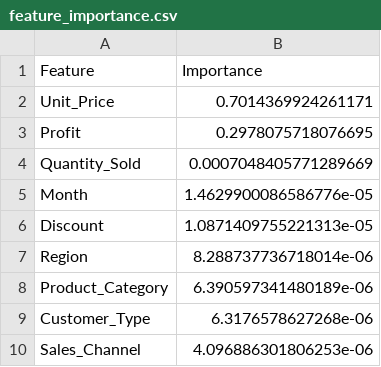
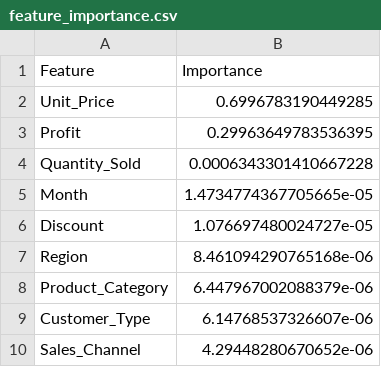
Before and after one commit to Sanjay34598/Business-analytics, a CSV file: ml/data/processed/feature_importance.csv, drawn as a sheet.

Commit message:
feat: add analysis 001 and 002 artifacts and datasets to data storage

```diff
--- a/ml/data/processed/feature_importance.csv
+++ b/ml/data/processed/feature_importance.csv
@@ -1,10 +1,10 @@
 Feature,Importance
-Unit_Price,0.7014369924261171
-Profit,0.2978075718076695
-Quantity_Sold,0.0007048405771289669
-Month,1.4629900086586776e-05
-Discount,1.0871409755221313e-05
-Region,8.288737736718014e-06
-Product_Category,6.390597341480189e-06
-Customer_Type,6.3176578627268e-06
-Sales_Channel,4.096886301806253e-06
+Unit_Price,0.6996783190449285
+Profit,0.29963649783536395
+Quantity_Sold,0.0006343301410667228
+Month,1.4734774367705665e-05
+Discount,1.076697480024727e-05
+Region,8.461094290765168e-06
+Product_Category,6.447967002088379e-06
+Customer_Type,6.14768537326607e-06
+Sales_Channel,4.29448280670652e-06
```
Also changed, not shown: 16 other files.
